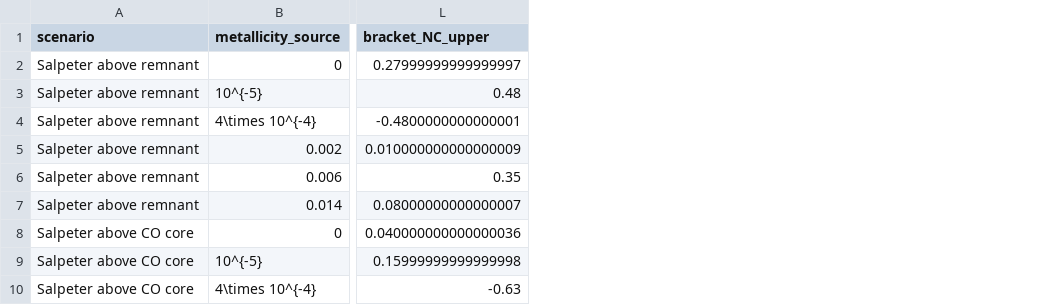
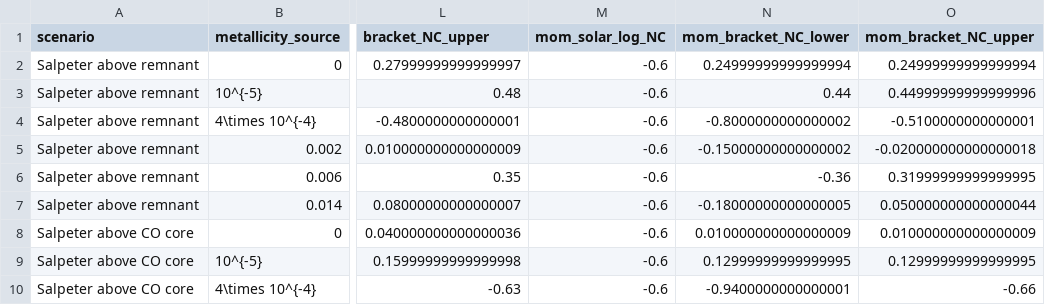
Before and after one commit to Patto1155/JWST_scnience_env_2, a CSV file: data_sources/followup/nandal_rotating_mixed_ism_v1.csv, drawn as a sheet; only a part is shown, gaps mark what is left out; the diff names each change by its address in the sheet, - before the commit and + after, or states it on an @@ line.

Commit message:
Put stellar benchmarks on a common solar scale and enforce native acquisition receipts

```diff
--- a/data_sources/followup/nandal_rotating_mixed_ism_v1.csv
+++ b/data_sources/followup/nandal_rotating_mixed_ism_v1.csv
+column M (mom_solar_log_NC), rows 2-10: all -0.6
+column N (mom_bracket_NC_lower), rows 2-10: 0.24999999999999994 | 0.44 | -0.8000000000000002 | -0.15000000000000002 | -0.36 | -0.18000000000000005 | 0.010000000000000009 | 0.12999999999999995 | -0.9400000000000001
+column O (mom_bracket_NC_upper), rows 2-10: 0.24999999999999994 | 0.44999999999999996 | -0.5100000000000001 | -0.020000000000000018 | 0.31999999999999995 | 0.050000000000000044 | 0.010000000000000009 | 0.12999999999999995 | -0.66
```
Also changed, not shown: 5 other files.
